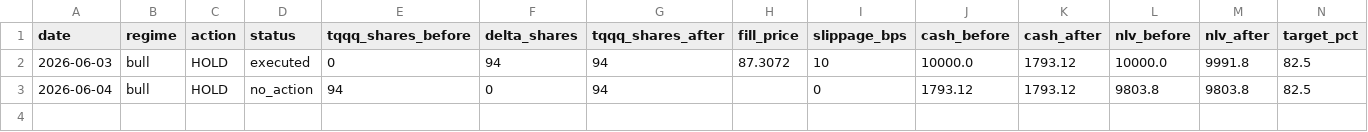
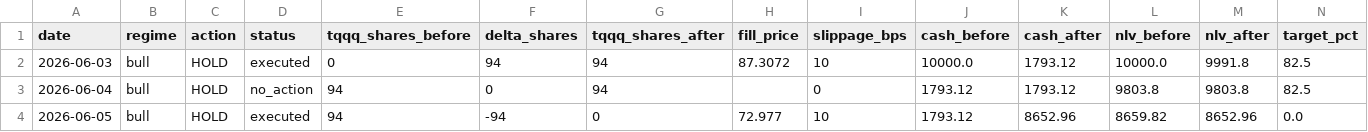
Before and after one commit to samarth339/bot-trader-3leveraged, a CSV file: logs/paper_trades.csv, drawn as a sheet; only a part is shown; rows hold the shown columns only; the diff names each change by its address in the sheet, - before the commit and + after, or states it on an @@ line.

```diff
--- a/logs/paper_trades.csv
+++ b/logs/paper_trades.csv
+row 4: 2026-06-05 | bull | HOLD | executed | 94 | -94 | 0 | 72.977 | 10 | 1793.12 | 8652.96 | 8659.82 | 8652.96 | 0.0
```
Also changed, not shown: 1 other file.
